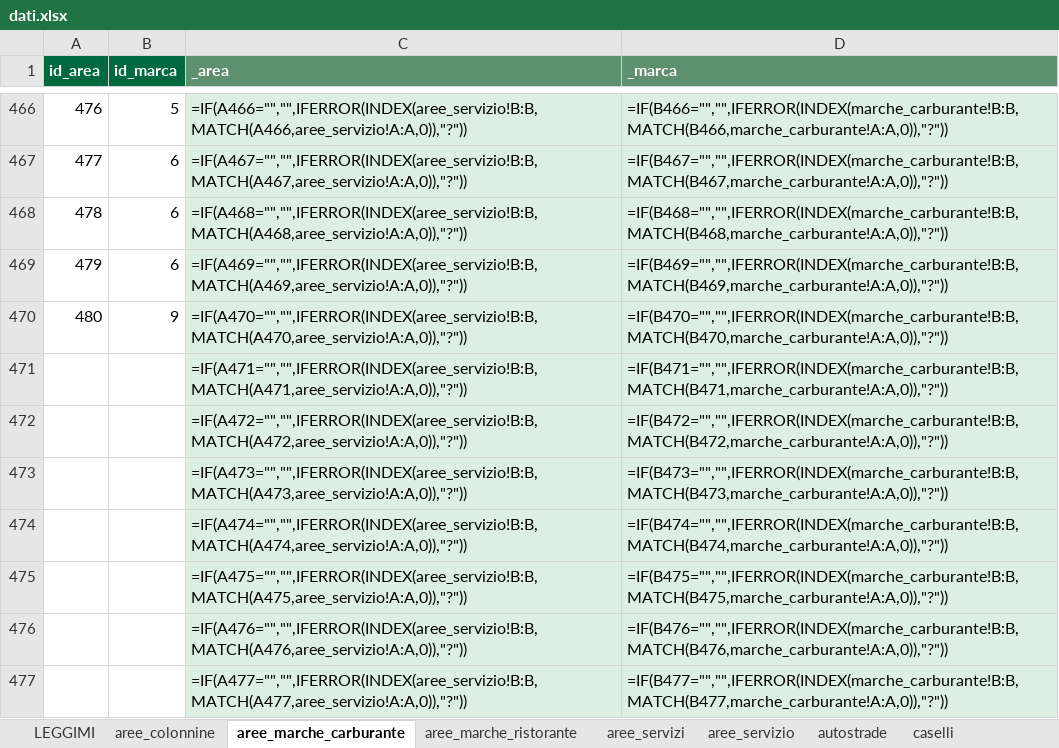
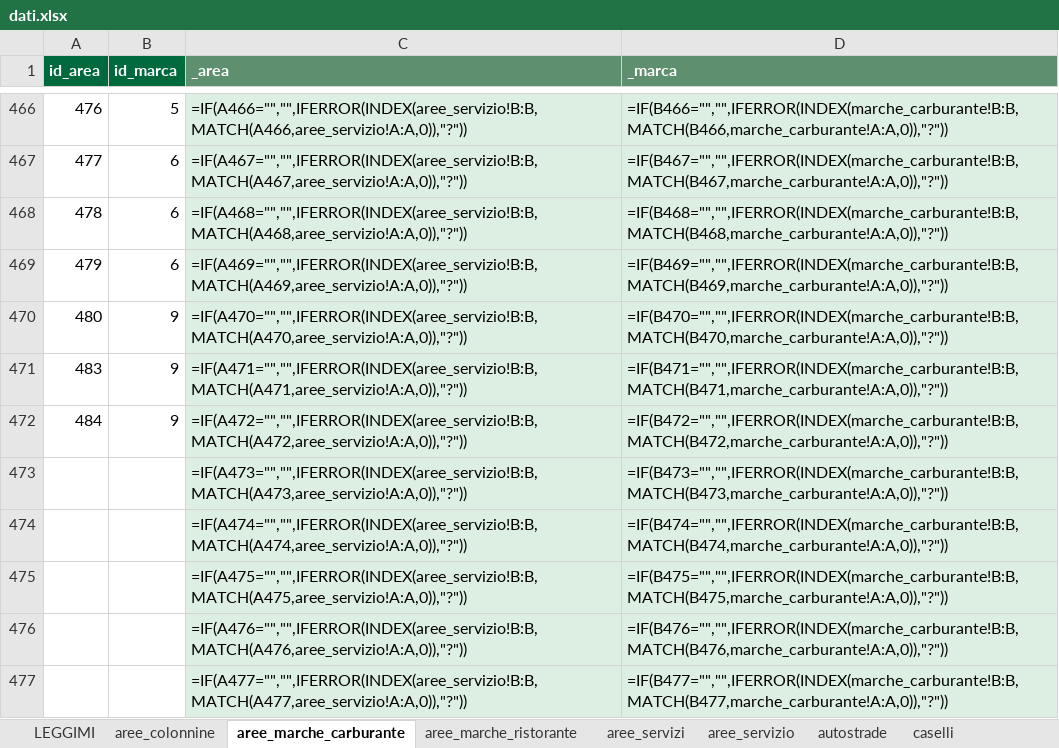
Before and after one commit to csantacroce/iviaggi-dati, an Excel workbook: source/dati.xlsx, sheet aree_marche_carburante, drawn as a sheet; only a part is shown, gaps mark what is left out; values as stored, in another font and other column widths than the file's, no borders; formulas without a stored value are shown as written; the diff names each change by its address in the sheet, - before the commit and + after, or states it on an @@ line.

```diff
--- a/source/dati.xlsx (sheet aree_marche_carburante)
+++ b/source/dati.xlsx (sheet aree_marche_carburante)
-A471 (id_area): (empty)
+A471 (id_area): 483
-B471:B472 (id_marca): (empty)
+B471:B472 (id_marca): 9
-A472 (id_area): (empty)
+A472 (id_area): 484
```
Also changed, not shown: sheet aree_servizi, sheet prezzi, sheet aree_servizio, sheet impianti_ministero, sheet correzioni_log, 5 other files.
